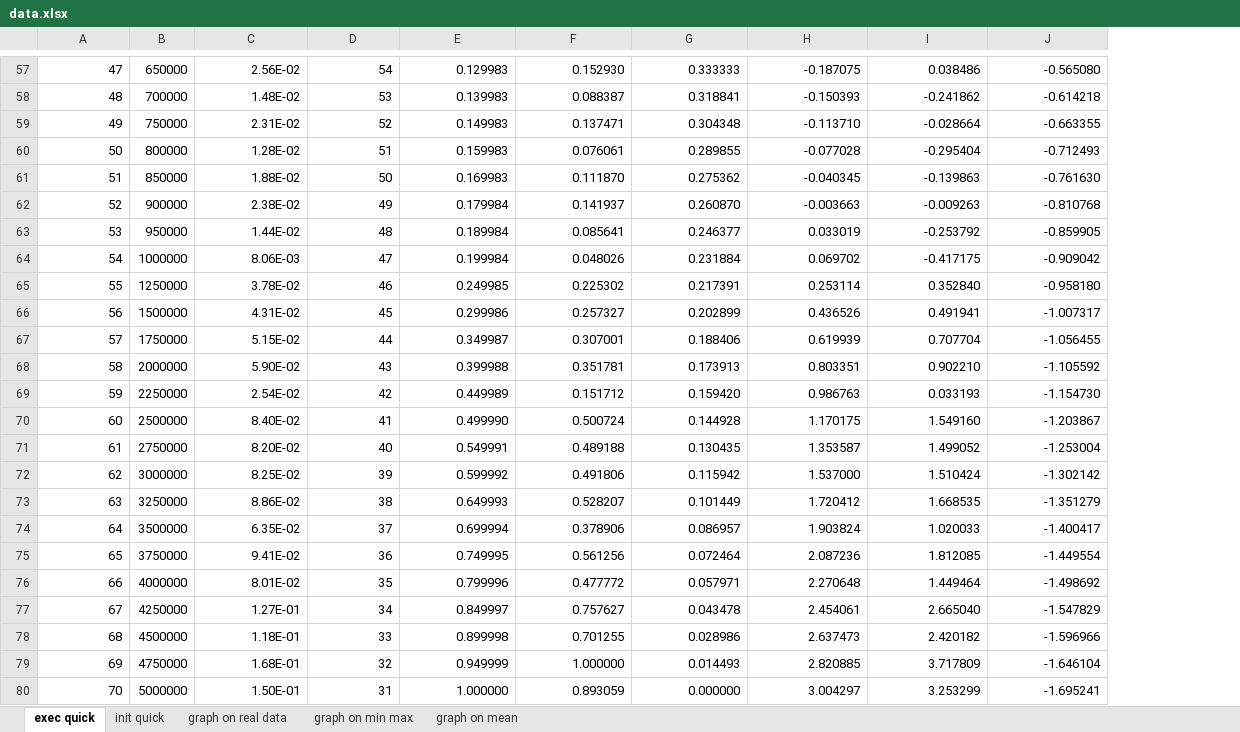
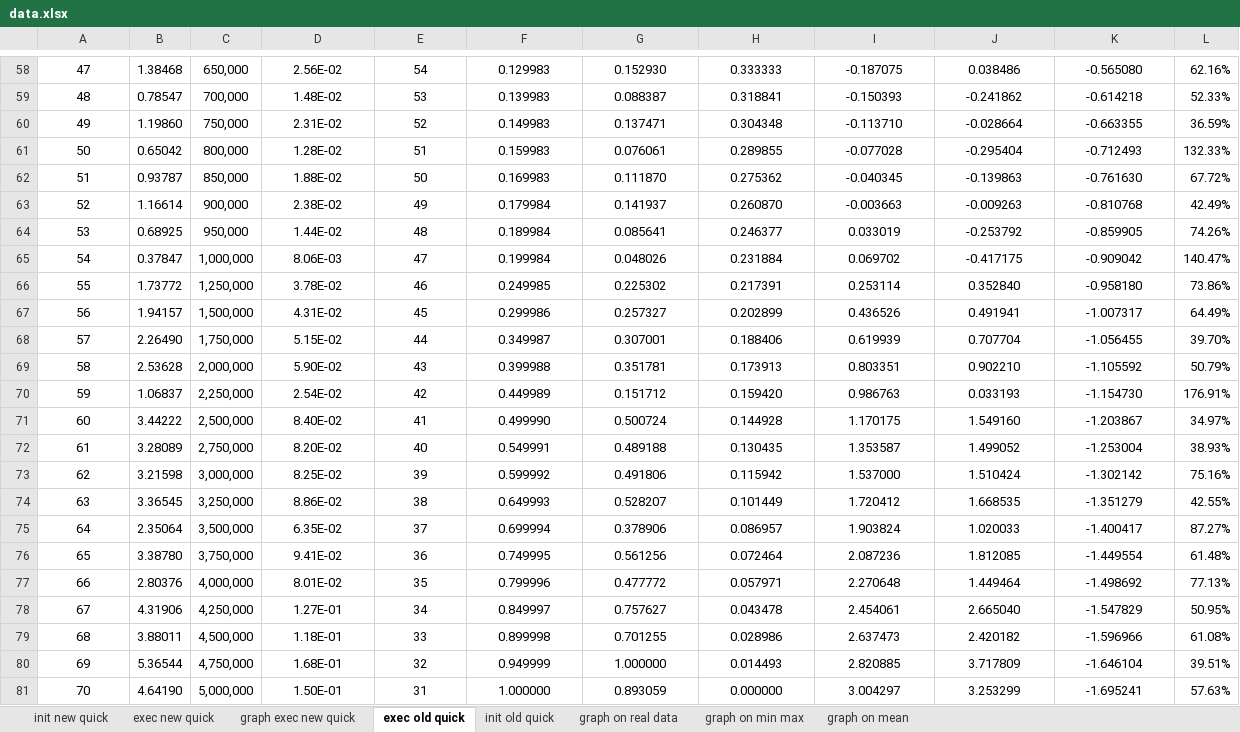
Before and after one commit to MaxBaldo99/ProjectASD_1, an Excel workbook: data.xlsx, sheet exec old quick, drawn as a sheet; only a part is shown, gaps mark what is left out; values as stored, in another font and other column widths than the file's, no borders; conditional formats not drawn; removed rows and columns are numbered as before the commit, all else as after; the diff covers the shown part only; the diff names each change by its address in the sheet, - before the commit and + after, or states it on an @@ line.

```diff
--- a/data.xlsx (sheet exec old quick)
+++ b/data.xlsx (sheet exec old quick)
-sheet tab: exec quick
+sheet tab: exec old quick
-sheet tab: init quick
+sheet tab: init old quick
+sheet tab: init new quick
+sheet tab: exec new quick
+sheet tab: graph exec new quick
-column B, rows 57-80: 650000 | 700000 | 750000 | 800000 | 850000 | 900000 | 950000 | 1000000 | 1250000 | 1500000 | 1750000 | 2000000 | 2250000 | 2500000 | 2750000 | 3000000 | 3250000 | 3500000 | 3750000 | 4000000 | 4250000 | 4500000 | 4750000 | 5000000
+column B, rows 58-81: 1.38468 | 0.78547 | 1.19860 | 0.65042 | 0.93787 | 1.16614 | 0.68925 | 0.37847 | 1.73772 | 1.94157 | 2.26490 | 2.53628 | 1.06837 | 3.44222 | 3.28089 | 3.21598 | 3.36545 | 2.35064 | 3.38780 | 2.80376 | 4.31906 | 3.88011 | 5.36544 | 4.64190
+column C, rows 58-81: 650,000 | 700,000 | 750,000 | 800,000 | 850,000 | 900,000 | 950,000 | 1,000,000 | 1,250,000 | 1,500,000 | 1,750,000 | 2,000,000 | 2,250,000 | 2,500,000 | 2,750,000 | 3,000,000 | 3,250,000 | 3,500,000 | 3,750,000 | 4,000,000 | 4,250,000 | 4,500,000 | 4,750,000 | 5,000,000
+column L, rows 58-81: 62.16% | 52.33% | 36.59% | 132.33% | 67.72% | 42.49% | 74.26% | 140.47% | 73.86% | 64.49% | 39.70% | 50.79% | 176.91% | 34.97% | 38.93% | 75.16% | 42.55% | 87.27% | 61.48% | 77.13% | 50.95% | 61.08% | 39.51% | 57.63%
-A58:A81 alignment: right
+A58:A81 alignment: center
-D58:K81 alignment: right
+D58:K81 alignment: center
```
Also changed, not shown: 5 added rows, 4 removed rows, 2 edited cells, cell formats and row numbers in column A elsewhere in this sheet, sheet init old quick, formulas that keep their value, charts or pictures.
